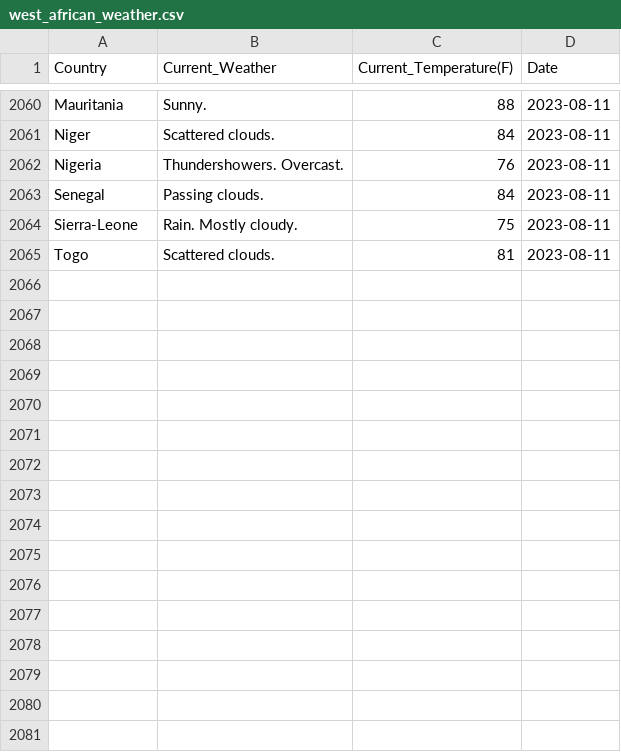
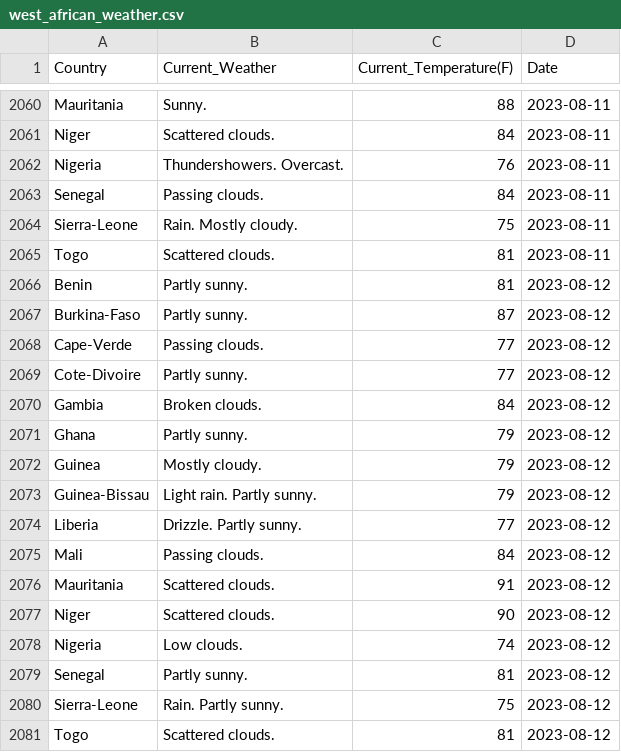
Before and after one commit to Kola-Ademola/Weather_web_Scraper, a CSV file: west_african_weather.csv, drawn as a sheet; only a part is shown, gaps mark what is left out.

```diff
--- a/west_african_weather.csv
+++ b/west_african_weather.csv
@@ -2065 +2065,17 @@ Sierra-Leone,Rain. Mostly cloudy.,75,2023-08-11
 Togo,Scattered clouds.,81,2023-08-11
+Benin,Partly sunny.,81,2023-08-12
+Burkina-Faso,Partly sunny.,87,2023-08-12
+Cape-Verde,Passing clouds.,77,2023-08-12
+Cote-Divoire,Partly sunny.,77,2023-08-12
+Gambia,Broken clouds.,84,2023-08-12
+Ghana,Partly sunny.,79,2023-08-12
+Guinea,Mostly cloudy.,79,2023-08-12
+Guinea-Bissau,Light rain. Partly sunny.,79,2023-08-12
+Liberia,Drizzle. Partly sunny.,77,2023-08-12
+Mali,Passing clouds.,84,2023-08-12
+Mauritania,Scattered clouds.,91,2023-08-12
+Niger,Scattered clouds.,90,2023-08-12
+Nigeria,Low clouds.,74,2023-08-12
+Senegal,Partly sunny.,81,2023-08-12
+Sierra-Leone,Rain. Partly sunny.,75,2023-08-12
+Togo,Scattered clouds.,81,2023-08-12
```
Also changed, not shown: 1 other file.
